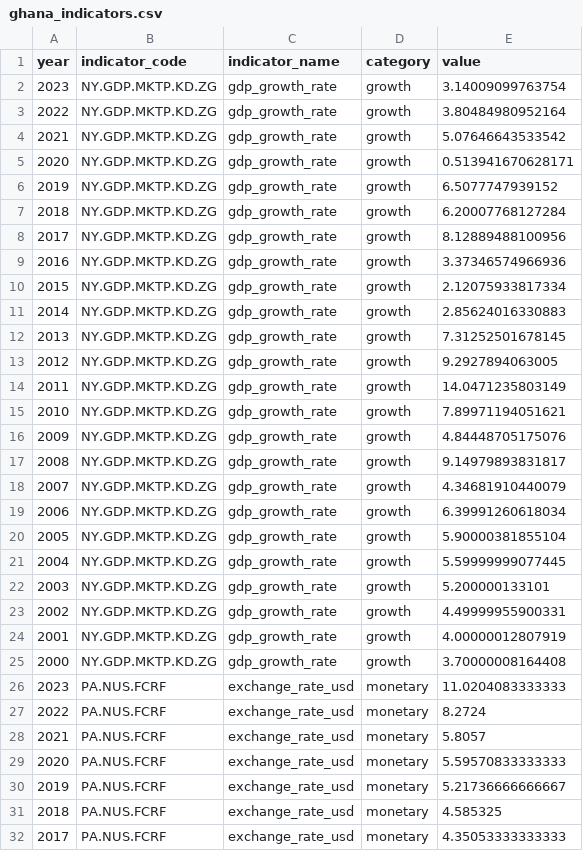
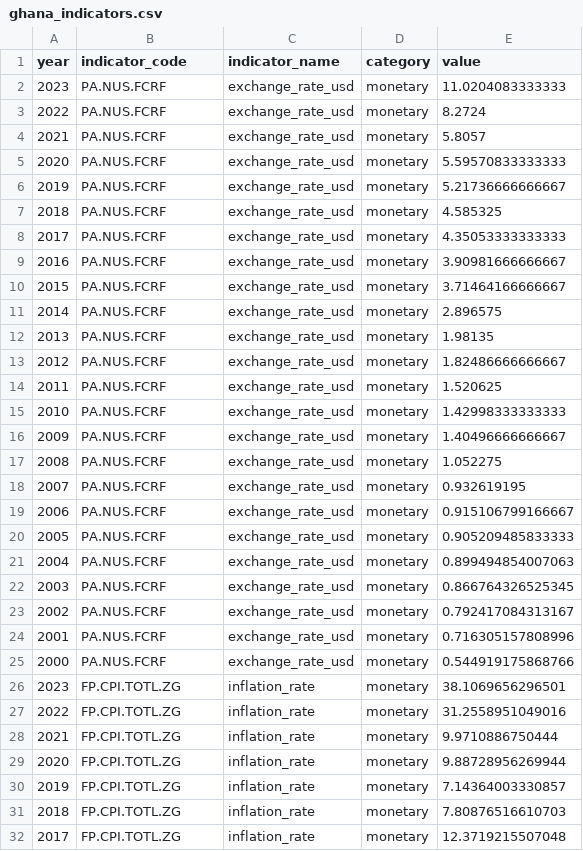
Before and after one commit to Ttheo22/ghana-pipeline, a CSV file: data/processed/ghana_indicators.csv, drawn as a sheet; only a part is shown; the shorter side is filled out with more unchanged rows; the diff names each change by its address in the sheet, - before the commit and + after, or states it on an @@ line.

```diff
--- a/data/processed/ghana_indicators.csv
+++ b/data/processed/ghana_indicators.csv
-row 2: 2023 | NY.GDP.MKTP.KD.ZG | gdp_growth_rate | growth | 3.14009099763754
-row 3: 2022 | NY.GDP.MKTP.KD.ZG | gdp_growth_rate | growth | 3.80484980952164
-row 4: 2021 | NY.GDP.MKTP.KD.ZG | gdp_growth_rate | growth | 5.07646643533542
-row 5: 2020 | NY.GDP.MKTP.KD.ZG | gdp_growth_rate | growth | 0.513941670628171
-row 6: 2019 | NY.GDP.MKTP.KD.ZG | gdp_growth_rate | growth | 6.5077747939152
-row 7: 2018 | NY.GDP.MKTP.KD.ZG | gdp_growth_rate | growth | 6.20007768127284
-row 8: 2017 | NY.GDP.MKTP.KD.ZG | gdp_growth_rate | growth | 8.12889488100956
-row 9: 2016 | NY.GDP.MKTP.KD.ZG | gdp_growth_rate | growth | 3.37346574966936
-row 10: 2015 | NY.GDP.MKTP.KD.ZG | gdp_growth_rate | growth | 2.12075933817334
-row 11: 2014 | NY.GDP.MKTP.KD.ZG | gdp_growth_rate | growth | 2.85624016330883
-row 12: 2013 | NY.GDP.MKTP.KD.ZG | gdp_growth_rate | growth | 7.31252501678145
-row 13: 2012 | NY.GDP.MKTP.KD.ZG | gdp_growth_rate | growth | 9.2927894063005
-row 14: 2011 | NY.GDP.MKTP.KD.ZG | gdp_growth_rate | growth | 14.0471235803149
-row 15: 2010 | NY.GDP.MKTP.KD.ZG | gdp_growth_rate | growth | 7.89971194051621
-row 16: 2009 | NY.GDP.MKTP.KD.ZG | gdp_growth_rate | growth | 4.84448705175076
-row 17: 2008 | NY.GDP.MKTP.KD.ZG | gdp_growth_rate | growth | 9.14979893831817
-row 18: 2007 | NY.GDP.MKTP.KD.ZG | gdp_growth_rate | growth | 4.34681910440079
-row 19: 2006 | NY.GDP.MKTP.KD.ZG | gdp_growth_rate | growth | 6.39991260618034
-row 20: 2005 | NY.GDP.MKTP.KD.ZG | gdp_growth_rate | growth | 5.90000381855104
-row 21: 2004 | NY.GDP.MKTP.KD.ZG | gdp_growth_rate | growth | 5.59999999077445
-row 22: 2003 | NY.GDP.MKTP.KD.ZG | gdp_growth_rate | growth | 5.200000133101
-row 23: 2002 | NY.GDP.MKTP.KD.ZG | gdp_growth_rate | growth | 4.49999955900331
-row 24: 2001 | NY.GDP.MKTP.KD.ZG | gdp_growth_rate | growth | 4.00000012807919
-row 25: 2000 | NY.GDP.MKTP.KD.ZG | gdp_growth_rate | growth | 3.70000008164408
```
Also changed, not shown: 1 other file.
